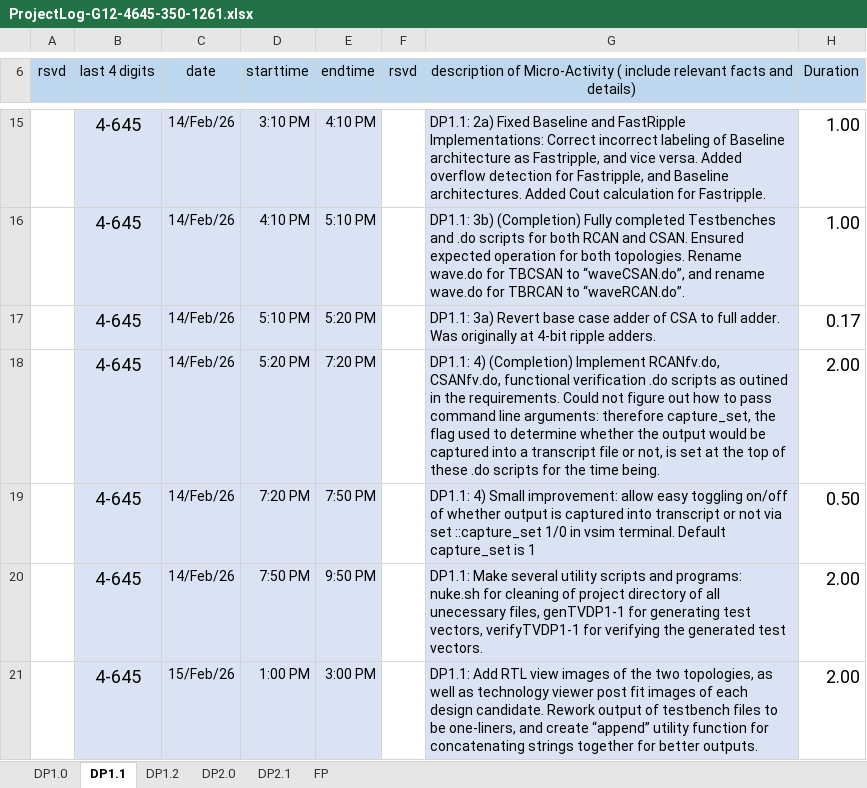
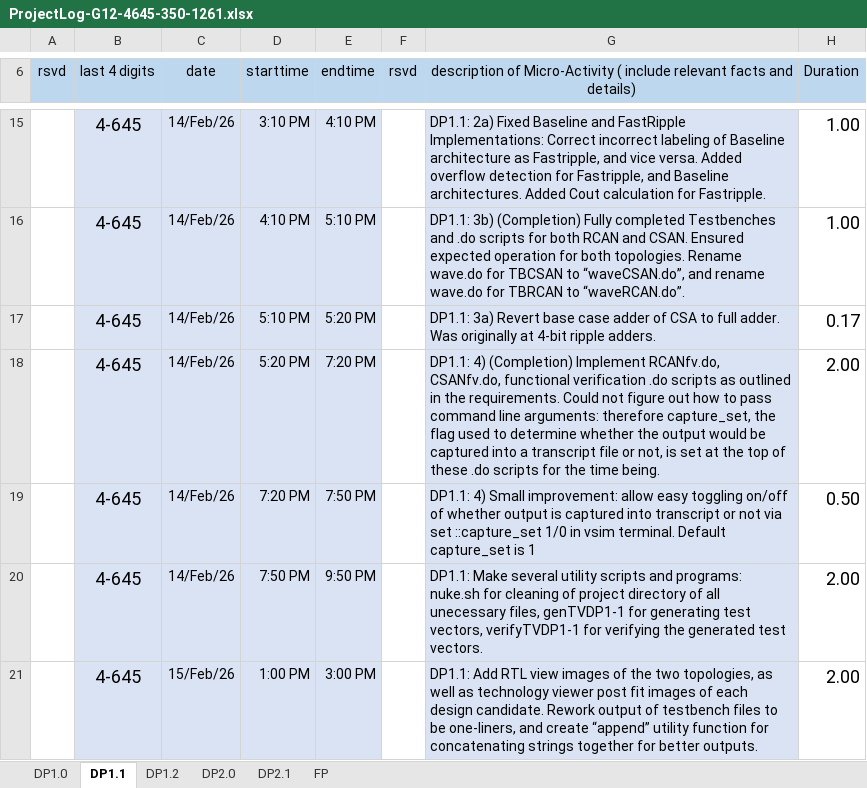
Before and after one commit to kbph05/DP1, an Excel workbook: Documentation/ProjectLog-G12-4645-350-1261.xlsx, sheet DP1.1, drawn as a sheet; only a part is shown, gaps mark what is left out; values as stored, in another font and other column widths than the file's, no borders; conditional formats not drawn; the diff names each change by its address in the sheet, - before the commit and + after, or states it on an @@ line.

```diff
--- a/Documentation/ProjectLog-G12-4645-350-1261.xlsx (sheet DP1.1)
+++ b/Documentation/ProjectLog-G12-4645-350-1261.xlsx (sheet DP1.1)
-G18: …scripts as outined in the…
+G18: …scripts as outlined in the…
```
Also changed, not shown: 15 other files.
